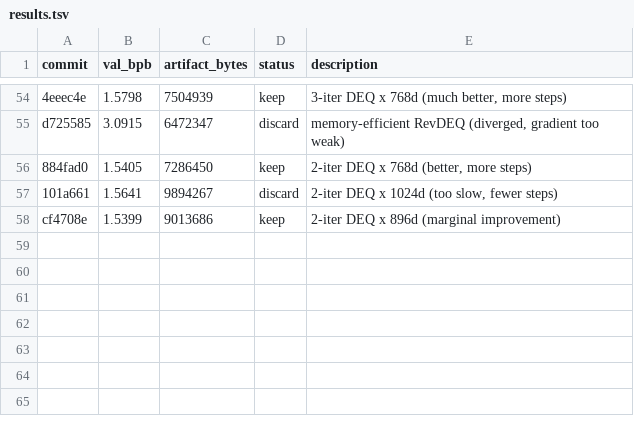
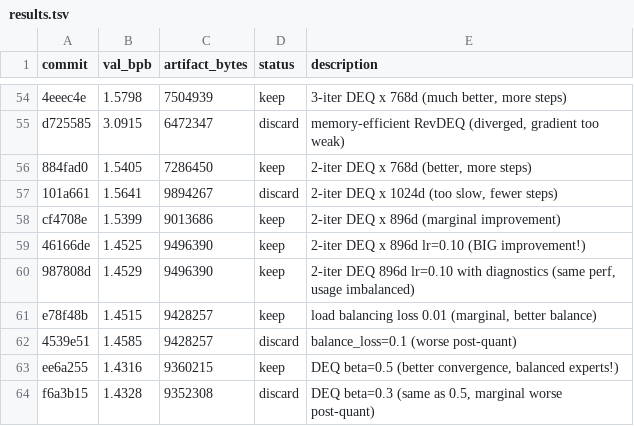
Before and after one commit to jzmyres/parameter-golf, a TSV file: experiments/results.tsv, drawn as a sheet; only a part is shown, gaps mark what is left out.

```diff
--- a/experiments/results.tsv
+++ b/experiments/results.tsv
@@ -58 +58,7 @@ d725585	3.0915	6472347	discard	memory-efficient RevDEQ (diverged, gradient too w
 cf4708e	1.5399	9013686	keep	2-iter DEQ x 896d (marginal improvement)
+46166de	1.4525	9496390	keep	2-iter DEQ x 896d lr=0.10 (BIG improvement!)
+987808d	1.4529	9496390	keep	2-iter DEQ 896d lr=0.10 with diagnostics (same perf, usage imbalanced)
+e78f48b	1.4515	9428257	keep	load balancing loss 0.01 (marginal, better balance)
+4539e51	1.4585	9428257	discard	balance_loss=0.1 (worse post-quant)
+ee6a255	1.4316	9360215	keep	DEQ beta=0.5 (better convergence, balanced experts!)
+f6a3b15	1.4328	9352308	discard	DEQ beta=0.3 (same as 0.5, marginal worse post-quant)
```
Also changed, not shown: 2 other files.
